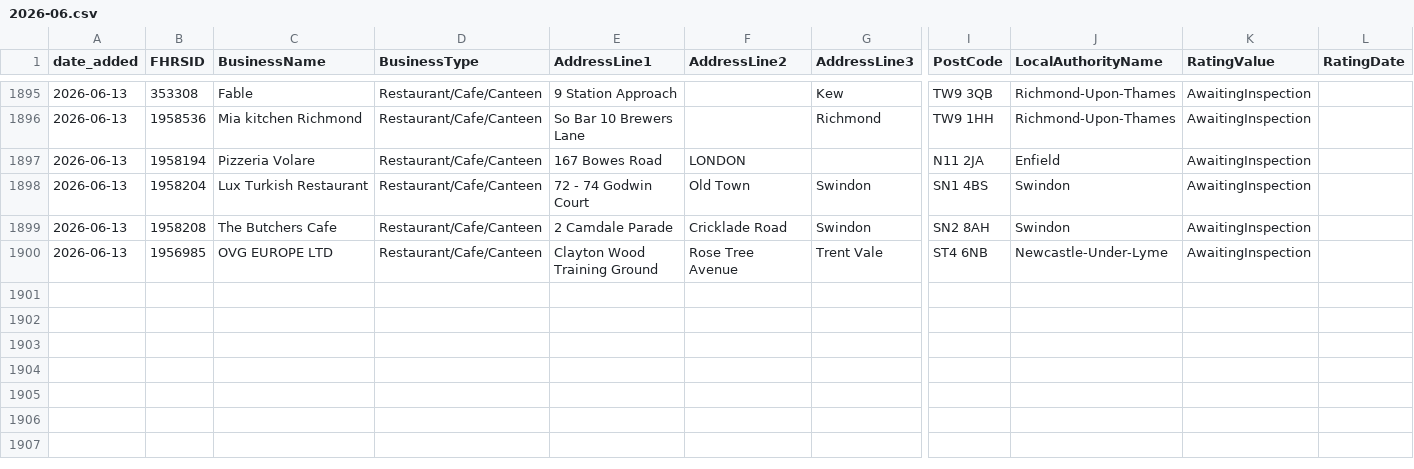
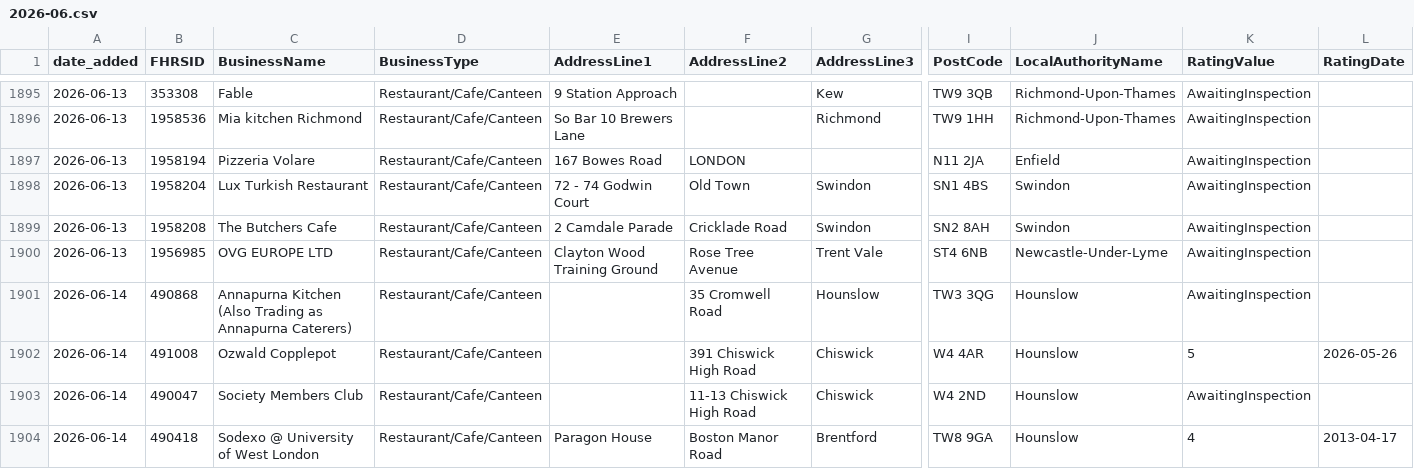
Before and after one commit to AP-Dev-Tools/independent-food-business-pulse, a CSV file: data/cumulative/RESTAURANT_CAFE/2026-06.csv, drawn as a sheet; only a part is shown, gaps mark what is left out; rows hold the shown columns only; the diff names each change by its address in the sheet, - before the commit and + after, or states it on an @@ line.

```diff
--- a/data/cumulative/RESTAURANT_CAFE/2026-06.csv
+++ b/data/cumulative/RESTAURANT_CAFE/2026-06.csv
+row 1901: 2026-06-14 | 490868 | Annapurna Kitchen (Also Trading as Annapurna Caterers) | Restaurant/Cafe/Canteen |  | 35 Cromwell Road | Hounslow | TW3 3QG | Hounslow | AwaitingInspection
+row 1902: 2026-06-14 | 491008 | Ozwald Copplepot | Restaurant/Cafe/Canteen |  | 391 Chiswick High Road | Chiswick | W4 4AR | Hounslow | 5 | 2026-05-26
+row 1903: 2026-06-14 | 490047 | Society Members Club | Restaurant/Cafe/Canteen |  | 11-13 Chiswick High Road | Chiswick | W4 2ND | Hounslow | AwaitingInspection
+row 1904: 2026-06-14 | 490418 | Sodexo @ University of West London | Restaurant/Cafe/Canteen | Paragon House | Boston Manor Road | Brentford | TW8 9GA | Hounslow | 4 | 2013-04-17
```
Also changed, not shown: data/cumulative/MOBILE/2026-06.csv, 9 other files.
